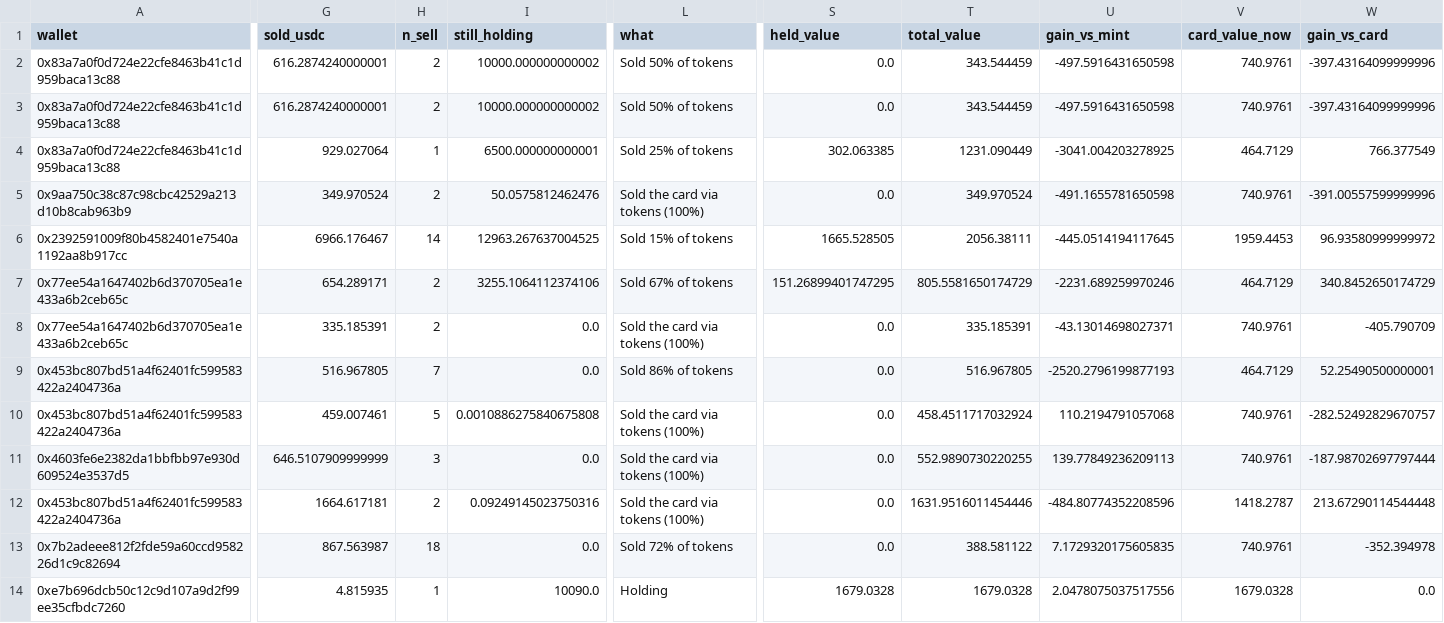
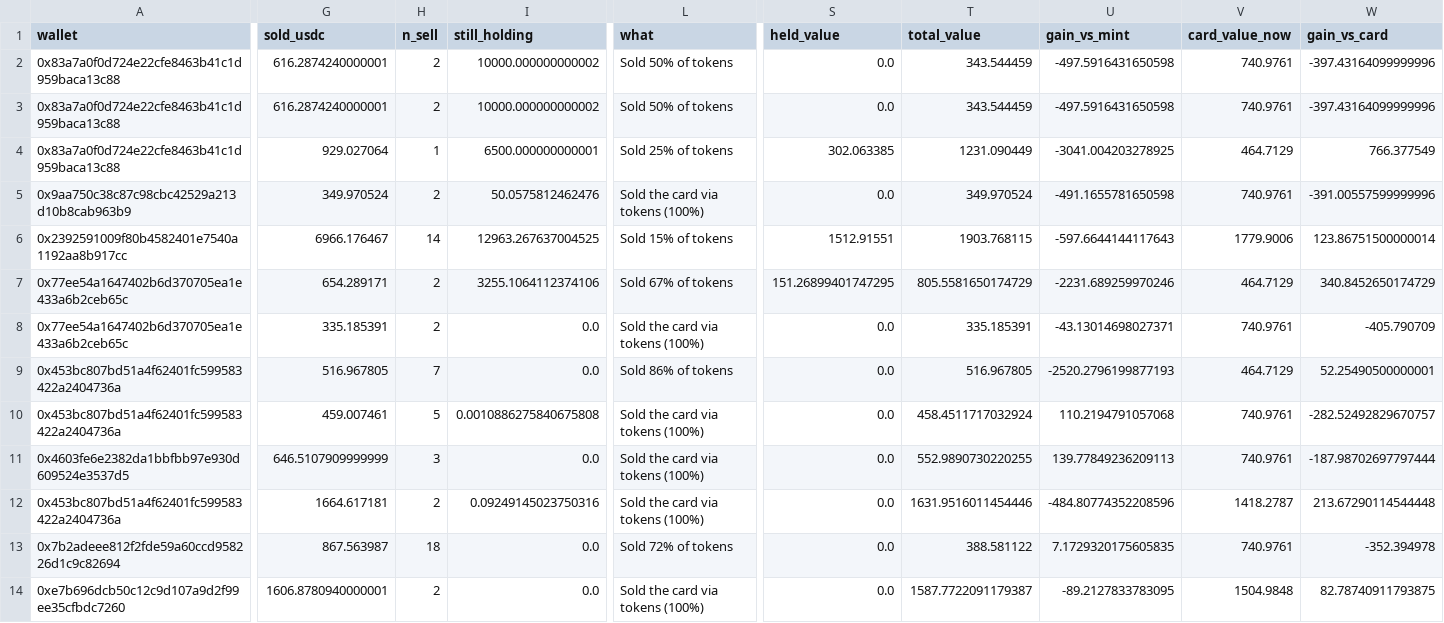
Before and after one commit to ozzyxbt/grail-analytics, a CSV file: out/vaulters.csv, drawn as a sheet; only a part is shown, gaps mark what is left out; the diff covers the shown part only; the diff names each change by its address in the sheet, - before the commit and + after, or states it on an @@ line.

```diff
--- a/out/vaulters.csv
+++ b/out/vaulters.csv
-S6 (held_value): 1665.528505
+S6 (held_value): 1512.91551
-T6 (total_value): 2056.38111
+T6 (total_value): 1903.768115
-U6 (gain_vs_mint): -445.0514194117645
+U6 (gain_vs_mint): -597.6644144117643
-V6 (card_value_now): 1959.4453
+V6 (card_value_now): 1779.9006
-W6 (gain_vs_card): 96.93580999999972
+W6 (gain_vs_card): 123.86751500000014
-G14 (sold_usdc): 4.815935
+G14 (sold_usdc): 1606.8780940000001
-H14 (n_sell): 1
+H14 (n_sell): 2
-I14 (still_holding): 10090.0
+I14 (still_holding): 0.0
-L14 (what): Holding
+L14 (what): Sold the card via tokens (100%)
-S14 (held_value): 1679.0328
+S14 (held_value): 0.0
-T14 (total_value): 1679.0328
+T14 (total_value): 1587.7722091179387
-U14 (gain_vs_mint): 2.0478075037517556
+U14 (gain_vs_mint): -89.2127833783095
-V14 (card_value_now): 1679.0328
+V14 (card_value_now): 1504.9848
-W14 (gain_vs_card): 0.0
+W14 (gain_vs_card): 82.78740911793875
```
Also changed, not shown: 4 edited cells elsewhere in this file, out/exclusive_mint_cohorts.csv, out/grailist.csv, 18 other files.
